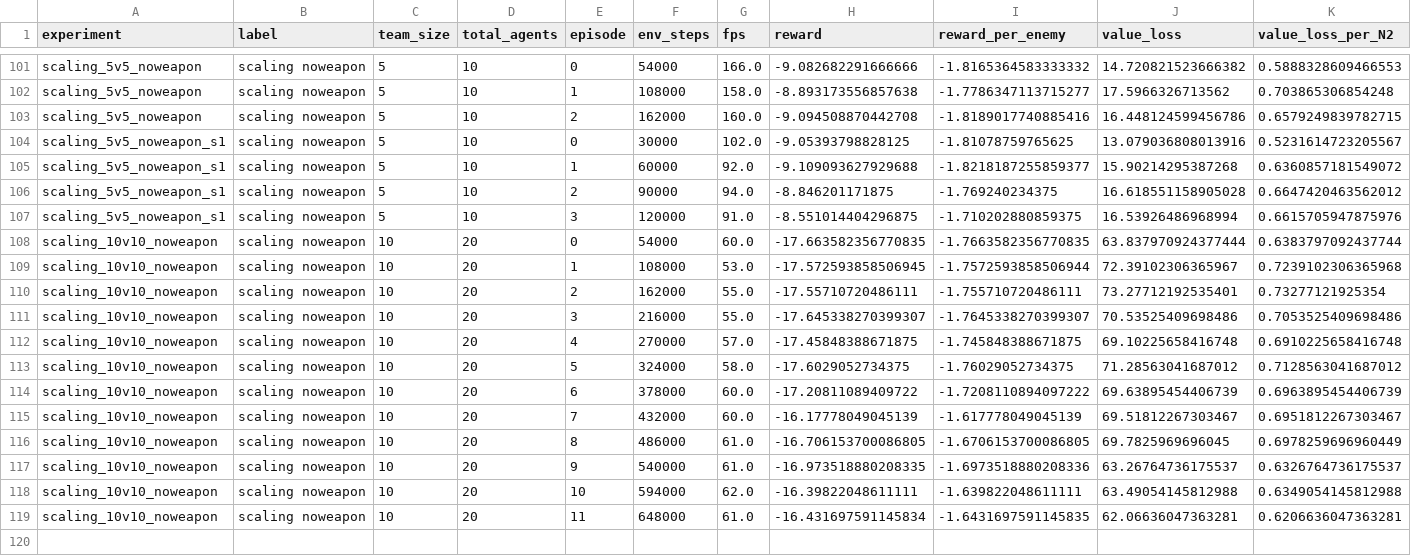
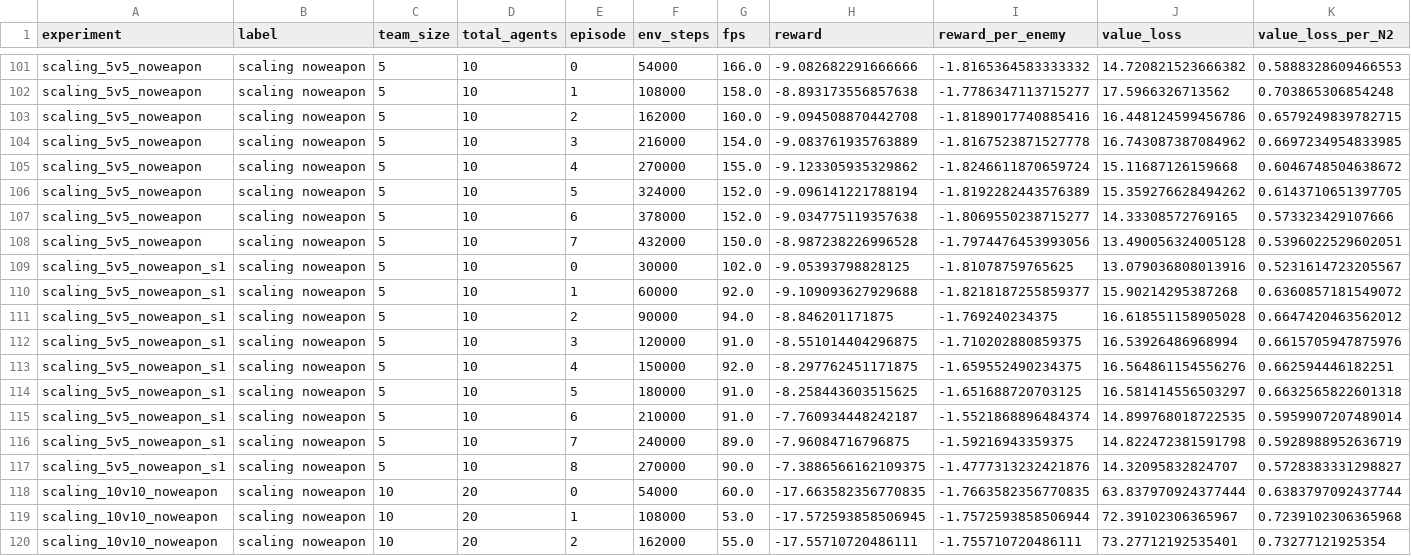
Before and after one commit to David-JayTao/SEU-SRTP, a CSV file: experiments/2026-10-04-night/metrics/normalized_scaling.csv, drawn as a sheet; only a part is shown, gaps mark what is left out; the shorter side is filled out with more unchanged rows; rows hold the shown columns only; the diff names each change by its address in the sheet, - before the commit and + after, or states it on an @@ line.

```diff
--- a/experiments/2026-10-04-night/metrics/normalized_scaling.csv
+++ b/experiments/2026-10-04-night/metrics/normalized_scaling.csv
+row 104: scaling_5v5_noweapon | scaling noweapon | 5 | 10 | 3 | 216000 | 154.0 | -9.083761935763889 | -1.8167523871527778 | 16.743087387084962 | 0.6697234954833985
+row 105: scaling_5v5_noweapon | scaling noweapon | 5 | 10 | 4 | 270000 | 155.0 | -9.123305935329862 | -1.8246611870659724 | 15.11687126159668 | 0.6046748504638672
+row 106: scaling_5v5_noweapon | scaling noweapon | 5 | 10 | 5 | 324000 | 152.0 | -9.096141221788194 | -1.8192282443576389 | 15.359276628494262 | 0.6143710651397705
+row 107: scaling_5v5_noweapon | scaling noweapon | 5 | 10 | 6 | 378000 | 152.0 | -9.034775119357638 | -1.8069550238715277 | 14.33308572769165 | 0.573323429107666
+row 108: scaling_5v5_noweapon | scaling noweapon | 5 | 10 | 7 | 432000 | 150.0 | -8.987238226996528 | -1.7974476453993056 | 13.490056324005128 | 0.5396022529602051
+row 113: scaling_5v5_noweapon_s1 | scaling noweapon | 5 | 10 | 4 | 150000 | 92.0 | -8.297762451171875 | -1.659552490234375 | 16.564861154556276 | 0.662594446182251
+row 114: scaling_5v5_noweapon_s1 | scaling noweapon | 5 | 10 | 5 | 180000 | 91.0 | -8.258443603515625 | -1.651688720703125 | 16.581414556503297 | 0.6632565822601318
+row 115: scaling_5v5_noweapon_s1 | scaling noweapon | 5 | 10 | 6 | 210000 | 91.0 | -7.760934448242187 | -1.5521868896484374 | 14.899768018722535 | 0.5959907207489014
+row 116: scaling_5v5_noweapon_s1 | scaling noweapon | 5 | 10 | 7 | 240000 | 89.0 | -7.96084716796875 | -1.59216943359375 | 14.822472381591798 | 0.5928988952636719
+row 117: scaling_5v5_noweapon_s1 | scaling noweapon | 5 | 10 | 8 | 270000 | 90.0 | -7.3886566162109375 | -1.4777313232421876 | 14.32095832824707 | 0.5728383331298827
```
Also changed, not shown: experiments/2026-10-04-night/metrics/curves/official_1v1_selfplay.csv, experiments/2026-10-04-night/metrics/curves/official_2v2_shoot.csv, 18 other files.
